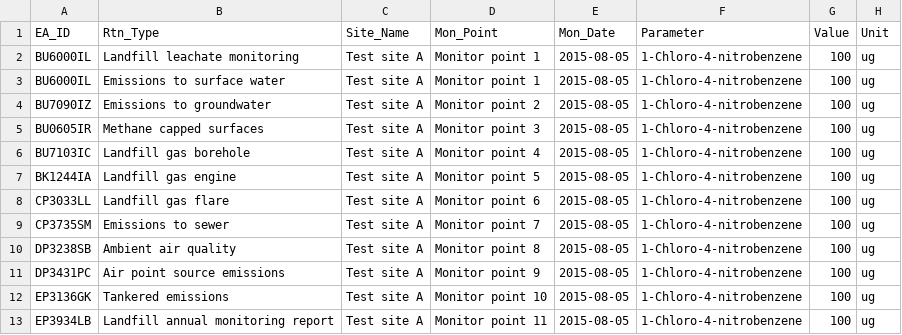
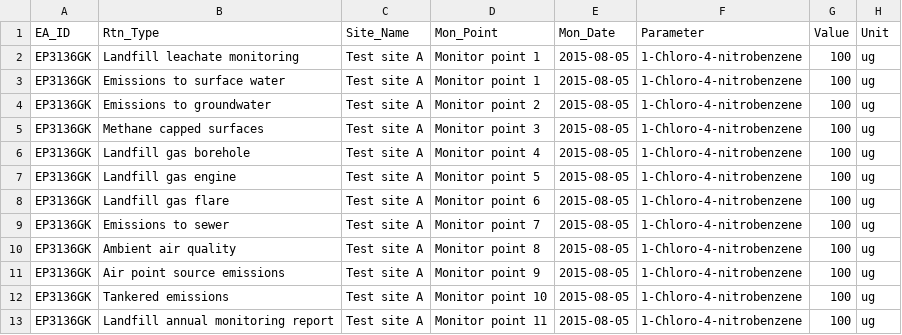
Before and after one commit to EnvironmentAgency/data-returns-acceptance-tests, a CSV file: features/support/files/Initial_Validation/CUKE020_ALL_RETURN_TYPES_CAPITALISE_TITLE_CASE_PASS.csv, drawn as a sheet.

```diff
--- a/features/support/files/Initial_Validation/CUKE020_ALL_RETURN_TYPES_CAPITALISE_TITLE_CASE_PASS.csv
+++ b/features/support/files/Initial_Validation/CUKE020_ALL_RETURN_TYPES_CAPITALISE_TITLE_CASE_PASS.csv
@@ -1,13 +1,13 @@
 EA_ID,Rtn_Type,Site_Name,Mon_Point,Mon_Date,Parameter,Value,Unit
-BU6000IL,Landfill leachate monitoring,Test site A,Monitor point 1,2015-08-05,1-Chloro-4-nitrobenzene,100,ug
-BU6000IL,Emissions to surface water,Test site A,Monitor point 1,2015-08-05,1-Chloro-4-nitrobenzene,100,ug
-BU7090IZ,Emissions to groundwater,Test site A,Monitor point 2,2015-08-05,1-Chloro-4-nitrobenzene,100,ug
-BU0605IR,Methane capped surfaces,Test site A,Monitor point 3,2015-08-05,1-Chloro-4-nitrobenzene,100,ug
-BU7103IC,Landfill gas borehole,Test site A,Monitor point 4,2015-08-05,1-Chloro-4-nitrobenzene,100,ug
-BK1244IA,Landfill gas engine,Test site A,Monitor point 5,2015-08-05,1-Chloro-4-nitrobenzene,100,ug
-CP3033LL,Landfill gas flare,Test site A,Monitor point 6,2015-08-05,1-Chloro-4-nitrobenzene,100,ug
-CP3735SM,Emissions to sewer,Test site A,Monitor point 7,2015-08-05,1-Chloro-4-nitrobenzene,100,ug
-DP3238SB,Ambient air quality,Test site A,Monitor point 8,2015-08-05,1-Chloro-4-nitrobenzene,100,ug
-DP3431PC,Air point source emissions,Test site A,Monitor point 9,2015-08-05,1-Chloro-4-nitrobenzene,100,ug
+EP3136GK,Landfill leachate monitoring,Test site A,Monitor point 1,2015-08-05,1-Chloro-4-nitrobenzene,100,ug
+EP3136GK,Emissions to surface water,Test site A,Monitor point 1,2015-08-05,1-Chloro-4-nitrobenzene,100,ug
+EP3136GK,Emissions to groundwater,Test site A,Monitor point 2,2015-08-05,1-Chloro-4-nitrobenzene,100,ug
+EP3136GK,Methane capped surfaces,Test site A,Monitor point 3,2015-08-05,1-Chloro-4-nitrobenzene,100,ug
+EP3136GK,Landfill gas borehole,Test site A,Monitor point 4,2015-08-05,1-Chloro-4-nitrobenzene,100,ug
+EP3136GK,Landfill gas engine,Test site A,Monitor point 5,2015-08-05,1-Chloro-4-nitrobenzene,100,ug
+EP3136GK,Landfill gas flare,Test site A,Monitor point 6,2015-08-05,1-Chloro-4-nitrobenzene,100,ug
+EP3136GK,Emissions to sewer,Test site A,Monitor point 7,2015-08-05,1-Chloro-4-nitrobenzene,100,ug
+EP3136GK,Ambient air quality,Test site A,Monitor point 8,2015-08-05,1-Chloro-4-nitrobenzene,100,ug
+EP3136GK,Air point source emissions,Test site A,Monitor point 9,2015-08-05,1-Chloro-4-nitrobenzene,100,ug
 EP3136GK,Tankered emissions,Test site A,Monitor point 10,2015-08-05,1-Chloro-4-nitrobenzene,100,ug
-EP3934LB,Landfill annual monitoring report,Test site A,Monitor point 11,2015-08-05,1-Chloro-4-nitrobenzene,100,ug
+EP3136GK,Landfill annual monitoring report,Test site A,Monitor point 11,2015-08-05,1-Chloro-4-nitrobenzene,100,ug
```
Also changed, not shown: features/support/files/Initial_Validation/CUKE020_ALL_RETURN_TYPES_PASS.csv, 11 other files.
